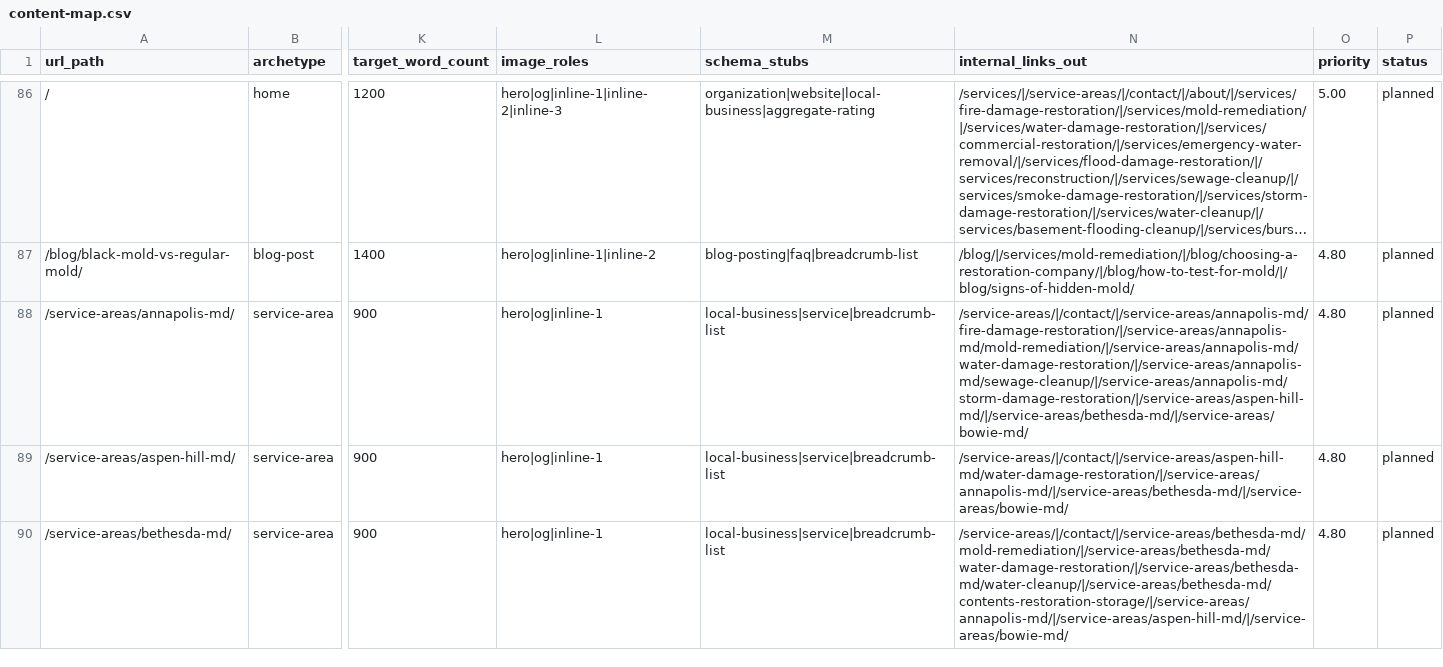
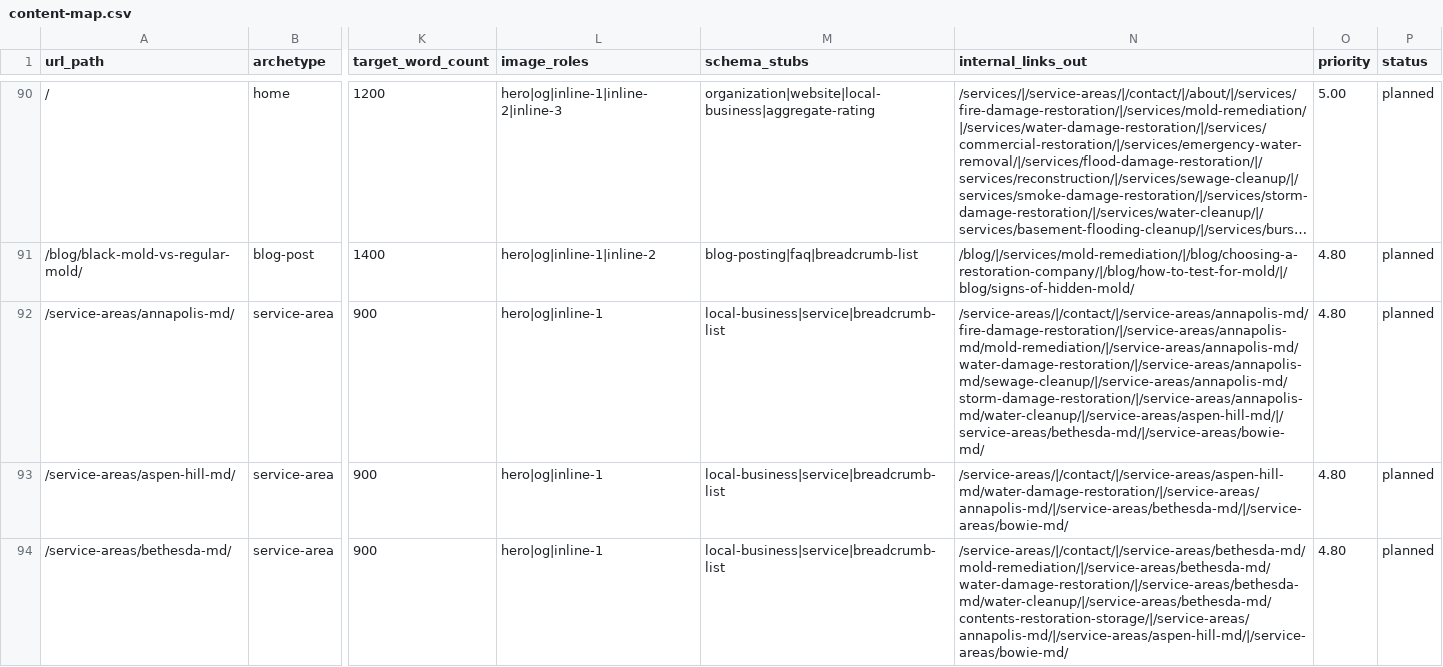
Before and after one commit to restorationai/touch-of-class-cleaning-and-restoration-site, a CSV file: clients/restopros-of-central-maryland/plan/content-map.csv, drawn as a sheet; only a part is shown, gaps mark what is left out; long unchanged cells end in …; addresses are those after the commit; the diff covers the shown part only; the diff names each change by its address in the sheet, - before the commit and + after, or states it on an @@ line.

```diff
--- a/clients/restopros-of-central-maryland/plan/content-map.csv
+++ b/clients/restopros-of-central-maryland/plan/content-map.csv
-N92 (internal_links_out): /service-areas/|/contact/|/service-areas/annapolis-md/fire-damage-restoration/|/service-areas/annapolis-md/mold-remediation/|/service-areas/annapolis-md/water-damage-restoration/|/service-areas/annapolis-md/sewage-cleanup/|/service-areas/annapolis-md/storm-damage-restoration/|/service-areas/aspen-hill-md/|/service-areas/bethesda-md/|/service-areas/bowie-md/
+N92 (internal_links_out): /service-areas/|/contact/|/service-areas/annapolis-md/fire-damage-restoration/|/service-areas/annapolis-md/mold-remediation/|/service-areas/annapolis-md/water-damage-restoration/|/service-areas/annapolis-md/sewage-cleanup/|/service-areas/annapolis-md/storm-damage-restoration/|/service-areas/annapolis-md/water-cleanup/|/service-areas/aspen-hill-md/|/service-areas/bethesda-md/|/service-areas/bowie-md/
```
Also changed, not shown: 5 added rows and 16 edited cells elsewhere in this file, 33 other files.
